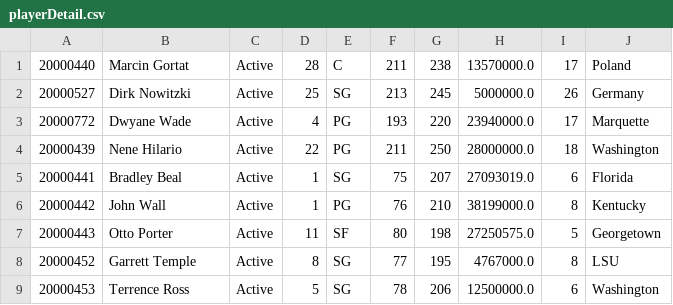
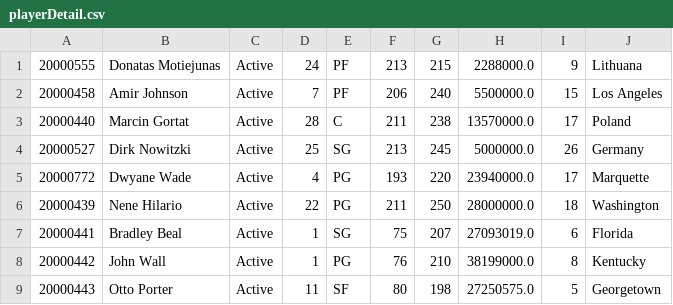
Before and after one commit to Kartik-Sangwan/phase3, a CSV file: playerDetail.csv, drawn as a sheet; only a part is shown; the shorter side is filled out with more unchanged rows; the diff names each change by its address in the sheet, - before the commit and + after, or states it on an @@ line.

Commit message:
modified table

```diff
--- a/playerDetail.csv
+++ b/playerDetail.csv
+row 1: 20000555 | Donatas Motiejunas | Active | 24 | PF | 213 | 215 | 2288000.0 | 9 | Lithuana
+row 2: 20000458 | Amir Johnson | Active | 7 | PF | 206 | 240 | 5500000.0 | 15 | Los Angeles
```
Also changed, not shown: 2 other files.
